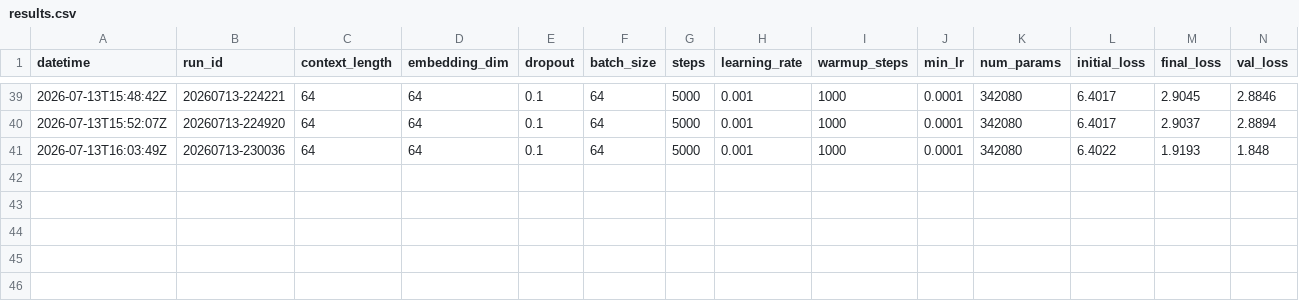
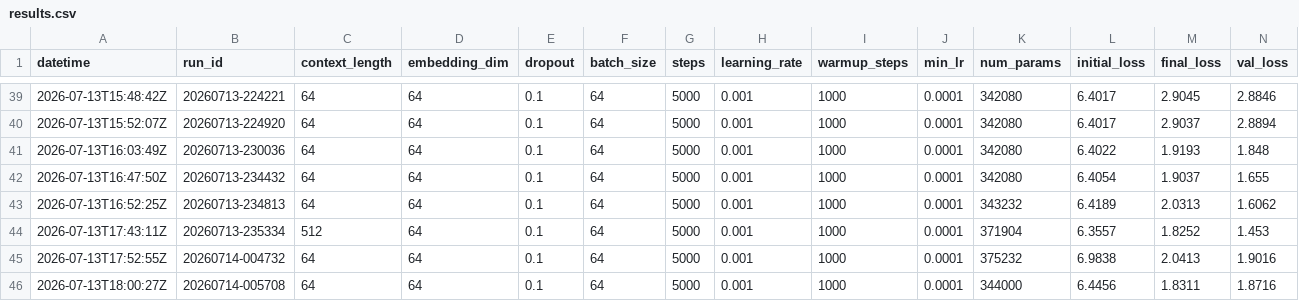
Before and after one commit to bystronerik/llm-from-scratch, a CSV file: results.csv, drawn as a sheet; only a part is shown, gaps mark what is left out; rows hold the shown columns only; the diff names each change by its address in the sheet, - before the commit and + after, or states it on an @@ line.

```diff
--- a/results.csv
+++ b/results.csv
+row 42: 2026-07-13T16:47:50Z | 20260713-234432 | 64 | 64 | 0.1 | 64 | 5000 | 0.001 | 1000 | 0.0001 | 342080 | 6.4054 | 1.9037 | 1.655
+row 43: 2026-07-13T16:52:25Z | 20260713-234813 | 64 | 64 | 0.1 | 64 | 5000 | 0.001 | 1000 | 0.0001 | 343232 | 6.4189 | 2.0313 | 1.6062
+row 44: 2026-07-13T17:43:11Z | 20260713-235334 | 512 | 64 | 0.1 | 64 | 5000 | 0.001 | 1000 | 0.0001 | 371904 | 6.3557 | 1.8252 | 1.453
+row 45: 2026-07-13T17:52:55Z | 20260714-004732 | 64 | 64 | 0.1 | 64 | 5000 | 0.001 | 1000 | 0.0001 | 375232 | 6.9838 | 2.0413 | 1.9016
+row 46: 2026-07-13T18:00:27Z | 20260714-005708 | 64 | 64 | 0.1 | 64 | 5000 | 0.001 | 1000 | 0.0001 | 344000 | 6.4456 | 1.8311 | 1.8716
```
Also changed, not shown: 3 other files.
